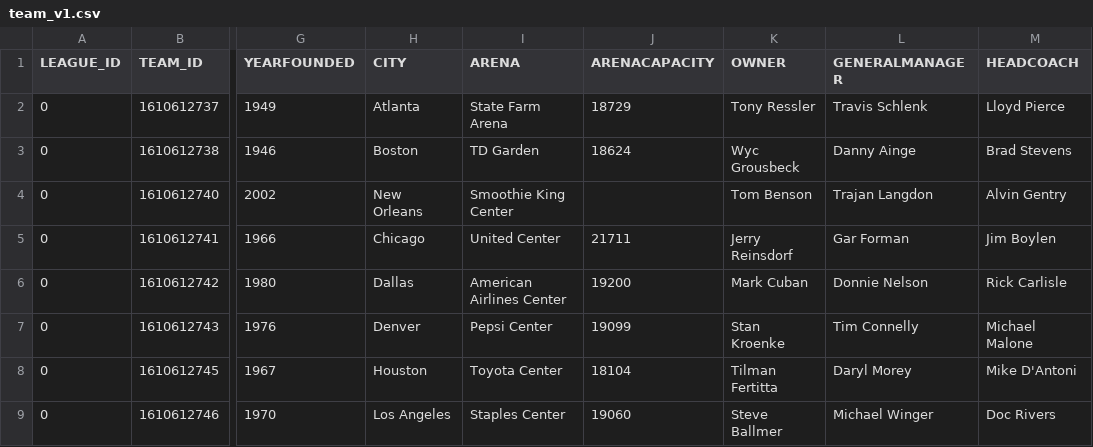
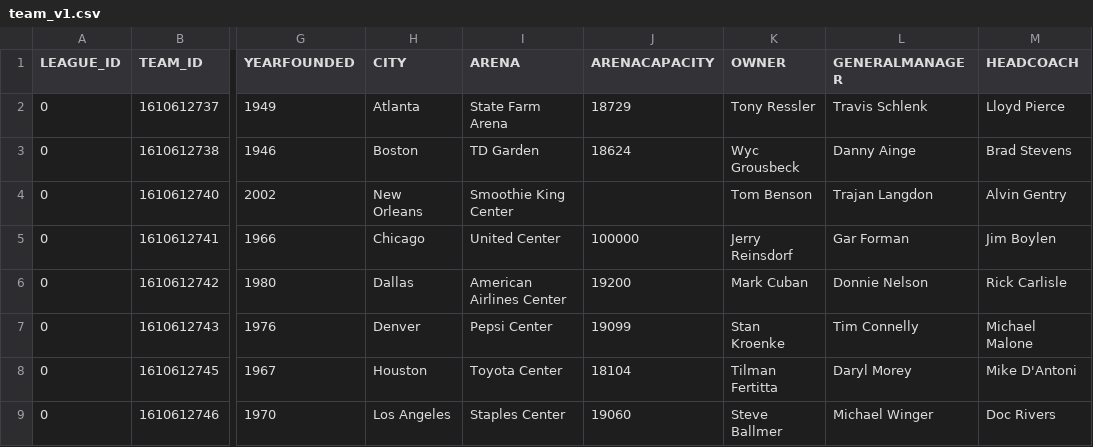
Before and after one commit to zilonguiuc/BADM211, a CSV file: NBA/team_v1.csv, drawn as a sheet; only a part is shown, gaps mark what is left out; the diff names each change by its address in the sheet, - before the commit and + after, or states it on an @@ line.

Commit message:
Update team_v1.csv

```diff
--- a/NBA/team_v1.csv
+++ b/NBA/team_v1.csv
-J5 (ARENACAPACITY): 21711
+J5 (ARENACAPACITY): 100000
```
